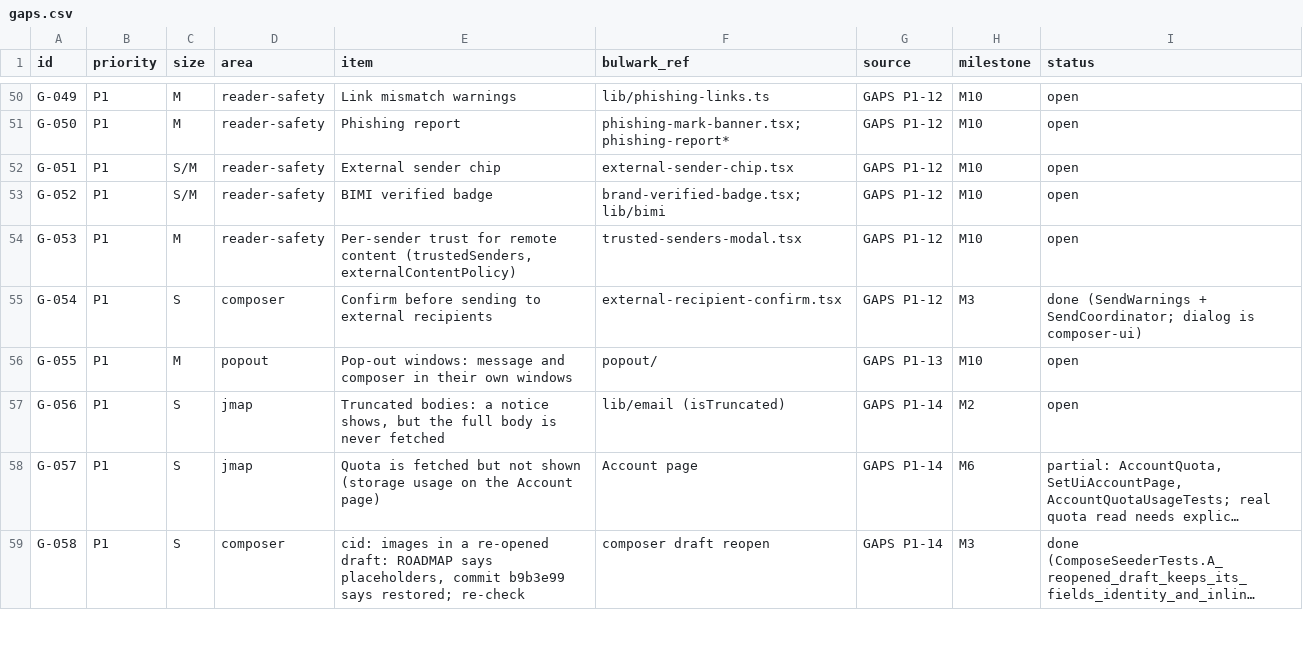
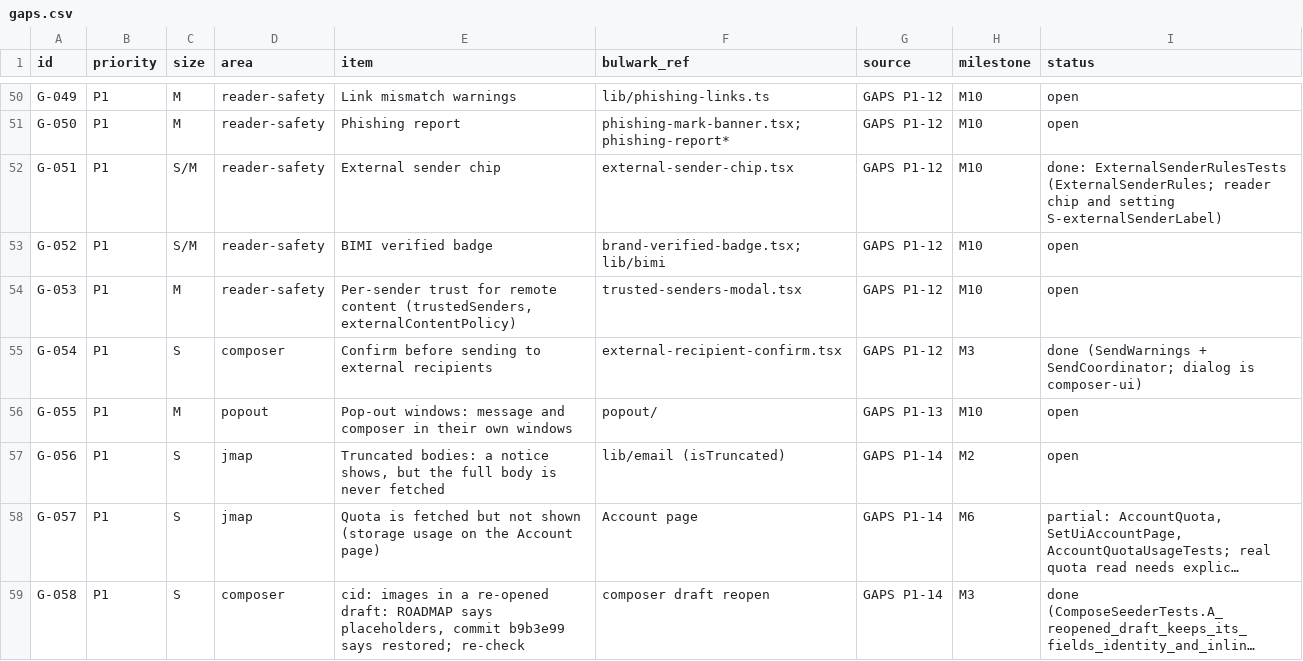
Before and after one commit to Kaan88/barbican, a CSV file: spec/gaps.csv, drawn as a sheet; only a part is shown, gaps mark what is left out; long unchanged cells end in ….

```diff
--- a/spec/gaps.csv
+++ b/spec/gaps.csv
@@ -51,3 +51,3 @@ G-049,P1,M,reader-safety,Link mismatch warnings,lib/phishing-links.ts,GAPS P1-12
 G-050,P1,M,reader-safety,Phishing report,phishing-mark-banner.tsx; phishing-report*,GAPS P1-12,M10,open
-G-051,P1,S/M,reader-safety,External sender chip,external-sender-chip.tsx,GAPS P1-12,M10,open
+G-051,P1,S/M,reader-safety,External sender chip,external-sender-chip.tsx,GAPS P1-12,M10,done: ExternalSenderRulesTests (ExternalSenderRules; reader chip and setting S-externalSenderLabel)
 G-052,P1,S/M,reader-safety,BIMI verified badge,brand-verified-badge.tsx; lib/bimi,GAPS P1-12,M10,open
```
Also changed, not shown: spec/settings.csv, 16 other files.
